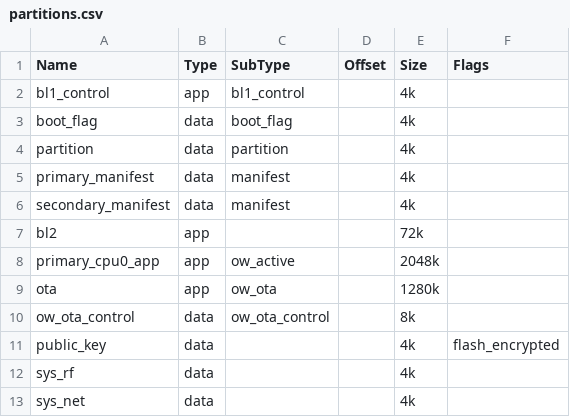
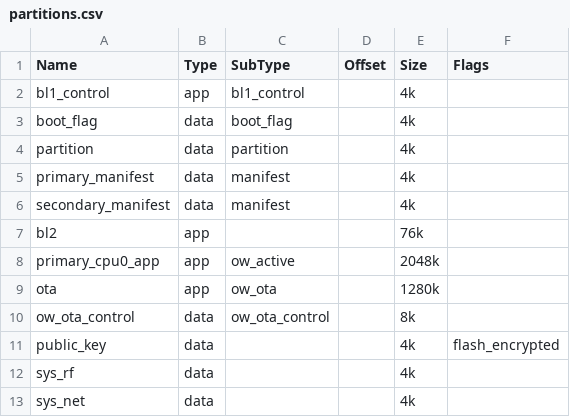
Before and after one commit to bekencorp/bk_idk, a CSV file: projects/security/overwrite/config/bk7239n/partitions.csv, drawn as a sheet.

Commit message:
[CI] [102755]  <platform> <feat> modify bl2 room

```diff
--- a/projects/security/overwrite/config/bk7239n/partitions.csv
+++ b/projects/security/overwrite/config/bk7239n/partitions.csv
@@ -6,3 +6,3 @@ primary_manifest,   data, manifest,             ,        4k,
 secondary_manifest, data, manifest,             ,        4k,
-bl2,                app,  ,                     ,        72k,
+bl2,                app,  ,                     ,        76k,
 primary_cpu0_app,   app,  ow_active,            ,        2048k,
```
